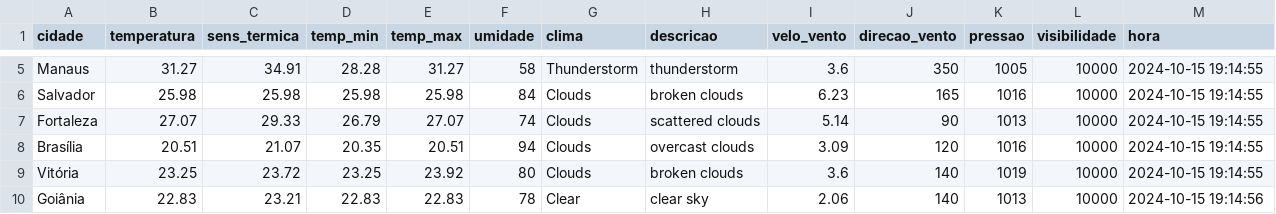
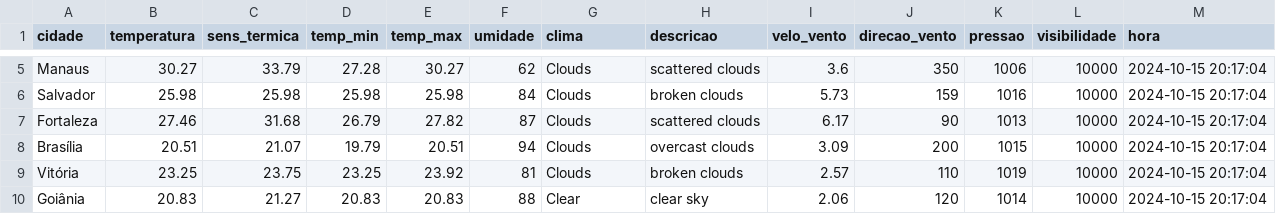
Before and after one commit to ThFenrir/integradorClimaDados, a CSV file: dados_clima_recente.csv, drawn as a sheet; only a part is shown, gaps mark what is left out; the diff covers the shown part only; the diff names each change by its address in the sheet, - before the commit and + after, or states it on an @@ line.

```diff
--- a/dados_clima_recente.csv
+++ b/dados_clima_recente.csv
-B5 (temperatura): 31.27
+B5 (temperatura): 30.27
-C5 (sens_termica): 34.91
+C5 (sens_termica): 33.79
-D5 (temp_min): 28.28
+D5 (temp_min): 27.28
-E5 (temp_max): 31.27
+E5 (temp_max): 30.27
-F5 (umidade): 58
+F5 (umidade): 62
-G5 (clima): Thunderstorm
+G5 (clima): Clouds
-H5 (descricao): thunderstorm
+H5 (descricao): scattered clouds
-K5 (pressao): 1005
+K5 (pressao): 1006
-M5:M9 (hora): 2024-10-15 19:14:55
+M5:M9 (hora): 2024-10-15 20:17:04
-I6 (velo_vento): 6.23
+I6 (velo_vento): 5.73
-J6 (direcao_vento): 165
+J6 (direcao_vento): 159
-B7 (temperatura): 27.07
+B7 (temperatura): 27.46
-C7 (sens_termica): 29.33
+C7 (sens_termica): 31.68
-E7 (temp_max): 27.07
+E7 (temp_max): 27.82
-F7 (umidade): 74
+F7 (umidade): 87
-I7 (velo_vento): 5.14
+I7 (velo_vento): 6.17
-D8 (temp_min): 20.35
+D8 (temp_min): 19.79
-J8 (direcao_vento): 120
+J8 (direcao_vento): 200
-K8 (pressao): 1016
+K8 (pressao): 1015
-C9 (sens_termica): 23.72
+C9 (sens_termica): 23.75
-F9 (umidade): 80
+F9 (umidade): 81
-I9 (velo_vento): 3.6
+I9 (velo_vento): 2.57
-J9 (direcao_vento): 140
+J9 (direcao_vento): 110
-B10 (temperatura): 22.83
+B10 (temperatura): 20.83
-C10 (sens_termica): 23.21
+C10 (sens_termica): 21.27
-D10 (temp_min): 22.83
+D10 (temp_min): 20.83
-E10 (temp_max): 22.83
+E10 (temp_max): 20.83
-F10 (umidade): 78
+F10 (umidade): 88
-J10 (direcao_vento): 140
+J10 (direcao_vento): 120
-K10 (pressao): 1013
+K10 (pressao): 1014
-M10 (hora): 2024-10-15 19:14:56
+M10 (hora): 2024-10-15 20:17:04
```
Also changed, not shown: 155 edited cells elsewhere in this file.
